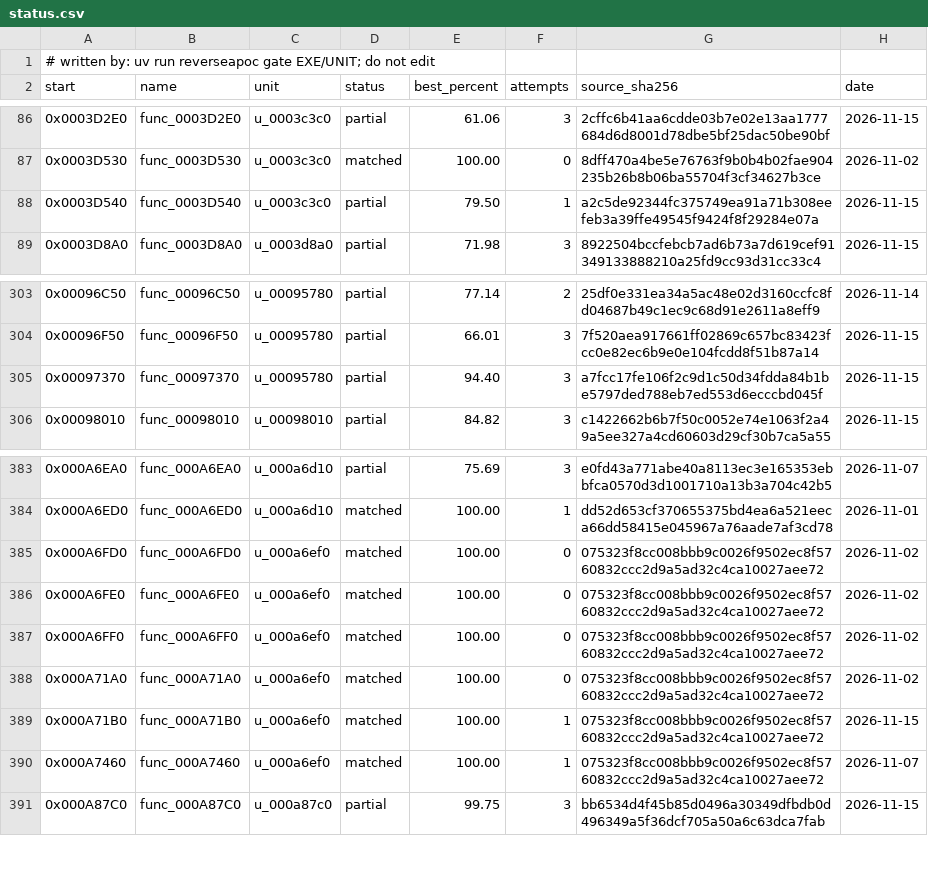
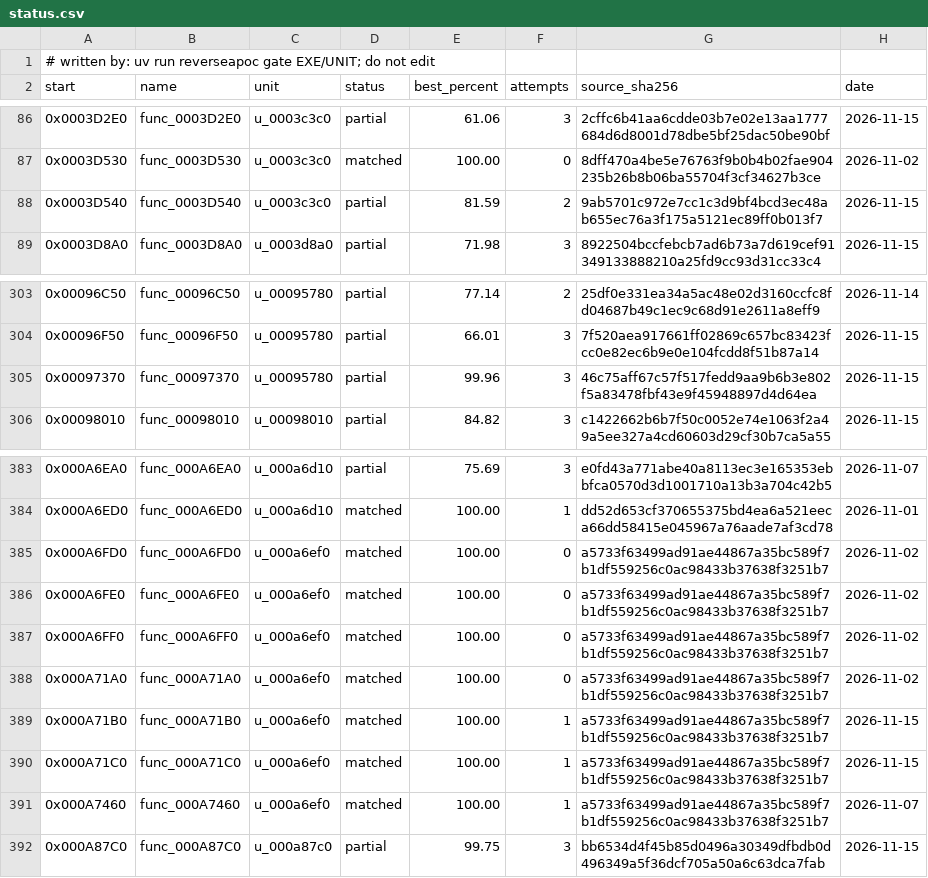
Before and after one commit to ayrtondenner/ReverseApoc, a CSV file: config/tacp/status.csv, drawn as a sheet; only a part is shown, gaps mark what is left out.

```diff
--- a/config/tacp/status.csv
+++ b/config/tacp/status.csv
@@ -87,3 +87,3 @@ start,name,unit,status,best_percent,attempts,source_sha256,date
 0x0003D530,func_0003D530,u_0003c3c0,matched,100.00,0,8dff470a4be5e76763f9b0b4b02fae904235b26b8b06ba55704f3cf34627b3ce,2026-11-02
-0x0003D540,func_0003D540,u_0003c3c0,partial,79.50,1,a2c5de92344fc375749ea91a71b308eefeb3a39ffe49545f9424f8f29284e07a,2026-11-15
+0x0003D540,func_0003D540,u_0003c3c0,partial,81.59,2,9ab5701c972e7cc1c3d9bf4bcd3ec48ab655ec76a3f175a5121ec89ff0b013f7,2026-11-15
 0x0003D8A0,func_0003D8A0,u_0003d8a0,partial,71.98,3,8922504bccfebcb7ad6b73a7d619cef91349133888210a25fd9cc93d31cc33c4,2026-11-15
@@ -304,3 +304,3 @@ start,name,unit,status,best_percent,attempts,source_sha256,date
 0x00096F50,func_00096F50,u_00095780,partial,66.01,3,7f520aea917661ff02869c657bc83423fcc0e82ec6b9e0e104fcdd8f51b87a14,2026-11-15
-0x00097370,func_00097370,u_00095780,partial,94.40,3,a7fcc17fe106f2c9d1c50d34fdda84b1be5797ded788eb7ed553d6ecccbd045f,2026-11-15
+0x00097370,func_00097370,u_00095780,partial,99.96,3,46c75aff67c57f517fedd9aa9b6b3e802f5a83478fbf43e9f45948897d4d64ea,2026-11-15
 0x00098010,func_00098010,u_00098010,partial,84.82,3,c1422662b6b7f50c0052e74e1063f2a49a5ee327a4cd60603d29cf30b7ca5a55,2026-11-15
@@ -384,8 +384,9 @@ start,name,unit,status,best_percent,attempts,source_sha256,date
 0x000A6ED0,func_000A6ED0,u_000a6d10,matched,100.00,1,dd52d653cf370655375bd4ea6a521eeca66dd58415e045967a76aade7af3cd78,2026-11-01
-0x000A6FD0,func_000A6FD0,u_000a6ef0,matched,100.00,0,075323f8cc008bbb9c0026f9502ec8f5760832ccc2d9a5ad32c4ca10027aee72,2026-11-02
-0x000A6FE0,func_000A6FE0,u_000a6ef0,matched,100.00,0,075323f8cc008bbb9c0026f9502ec8f5760832ccc2d9a5ad32c4ca10027aee72,2026-11-02
-0x000A6FF0,func_000A6FF0,u_000a6ef0,matched,100.00,0,075323f8cc008bbb9c0026f9502ec8f5760832ccc2d9a5ad32c4ca10027aee72,2026-11-02
-0x000A71A0,func_000A71A0,u_000a6ef0,matched,100.00,0,075323f8cc008bbb9c0026f9502ec8f5760832ccc2d9a5ad32c4ca10027aee72,2026-11-02
-0x000A71B0,func_000A71B0,u_000a6ef0,matched,100.00,1,075323f8cc008bbb9c0026f9502ec8f5760832ccc2d9a5ad32c4ca10027aee72,2026-11-15
-0x000A7460,func_000A7460,u_000a6ef0,matched,100.00,1,075323f8cc008bbb9c0026f9502ec8f5760832ccc2d9a5ad32c4ca10027aee72,2026-11-07
+0x000A6FD0,func_000A6FD0,u_000a6ef0,matched,100.00,0,a5733f63499ad91ae44867a35bc589f7b1df559256c0ac98433b37638f3251b7,2026-11-02
+0x000A6FE0,func_000A6FE0,u_000a6ef0,matched,100.00,0,a5733f63499ad91ae44867a35bc589f7b1df559256c0ac98433b37638f3251b7,2026-11-02
+0x000A6FF0,func_000A6FF0,u_000a6ef0,matched,100.00,0,a5733f63499ad91ae44867a35bc589f7b1df559256c0ac98433b37638f3251b7,2026-11-02
+0x000A71A0,func_000A71A0,u_000a6ef0,matched,100.00,0,a5733f63499ad91ae44867a35bc589f7b1df559256c0ac98433b37638f3251b7,2026-11-02
+0x000A71B0,func_000A71B0,u_000a6ef0,matched,100.00,1,a5733f63499ad91ae44867a35bc589f7b1df559256c0ac98433b37638f3251b7,2026-11-15
+0x000A71C0,func_000A71C0,u_000a6ef0,matched,100.00,1,a5733f63499ad91ae44867a35bc589f7b1df559256c0ac98433b37638f3251b7,2026-11-15
+0x000A7460,func_000A7460,u_000a6ef0,matched,100.00,1,a5733f63499ad91ae44867a35bc589f7b1df559256c0ac98433b37638f3251b7,2026-11-07
 0x000A87C0,func_000A87C0,u_000a87c0,partial,99.75,3,bb6534d4f45b85d0496a30349dfbdb0d496349a5f36dcf705a50a6c63dca7fab,2026-11-15
```
Also changed, not shown: 3 other files.
